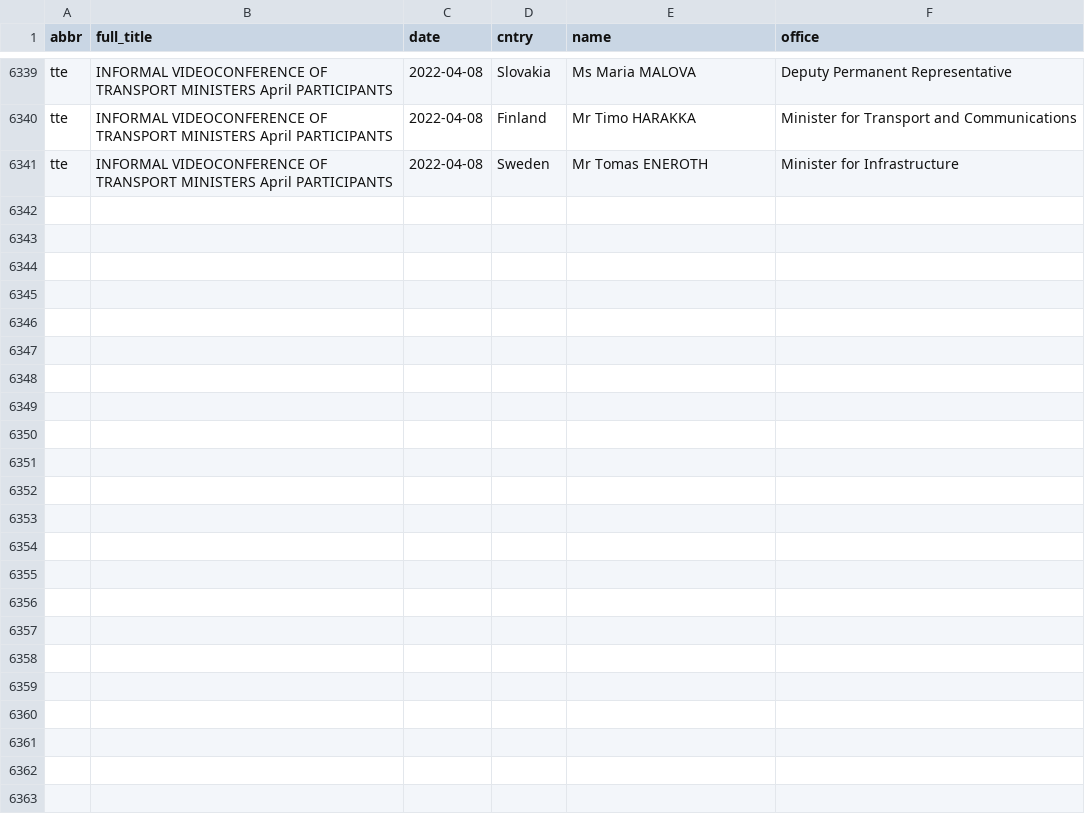
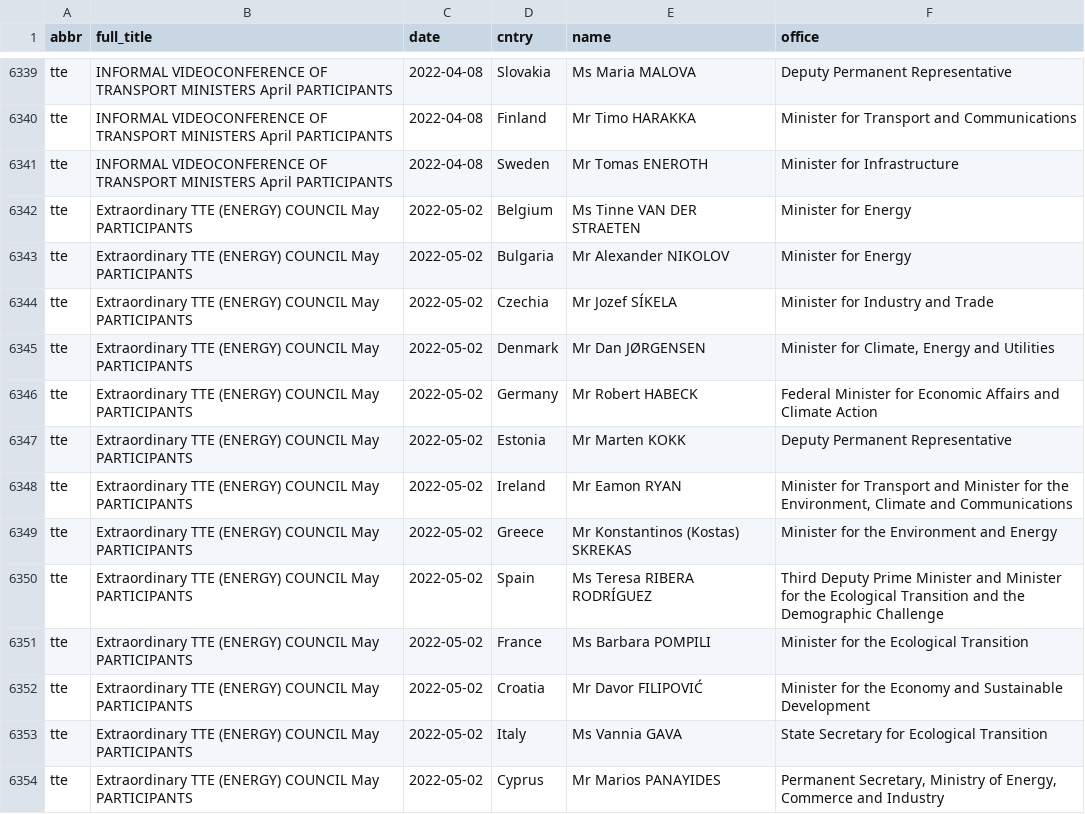
Before and after one commit to haosifan/cc_production, a CSV file: data/list_council_meetings_participants.csv, drawn as a sheet; only a part is shown, gaps mark what is left out; the diff covers the shown part only; the diff names each change by its address in the sheet, - before the commit and + after, or states it on an @@ line.

```diff
--- a/data/list_council_meetings_participants.csv
+++ b/data/list_council_meetings_participants.csv
+row 6342: tte | Extraordinary TTE (ENERGY) COUNCIL May PARTICIPANTS | 2022-05-02 | Belgium | Ms Tinne VAN DER STRAETEN | Minister for Energy
+row 6343: tte | Extraordinary TTE (ENERGY) COUNCIL May PARTICIPANTS | 2022-05-02 | Bulgaria | Mr Alexander NIKOLOV | Minister for Energy
+row 6344: tte | Extraordinary TTE (ENERGY) COUNCIL May PARTICIPANTS | 2022-05-02 | Czechia | Mr Jozef SÍKELA | Minister for Industry and Trade
+row 6345: tte | Extraordinary TTE (ENERGY) COUNCIL May PARTICIPANTS | 2022-05-02 | Denmark | Mr Dan JØRGENSEN | Minister for Climate, Energy and Utilities
+row 6346: tte | Extraordinary TTE (ENERGY) COUNCIL May PARTICIPANTS | 2022-05-02 | Germany | Mr Robert HABECK | Federal Minister for Economic Affairs and Climate Action
+row 6347: tte | Extraordinary TTE (ENERGY) COUNCIL May PARTICIPANTS | 2022-05-02 | Estonia | Mr Marten KOKK | Deputy Permanent Representative
+row 6348: tte | Extraordinary TTE (ENERGY) COUNCIL May PARTICIPANTS | 2022-05-02 | Ireland | Mr Eamon RYAN | Minister for Transport and Minister for the Environment, Climate and Communications
+row 6349: tte | Extraordinary TTE (ENERGY) COUNCIL May PARTICIPANTS | 2022-05-02 | Greece | Mr Konstantinos (Kostas) SKREKAS | Minister for the Environment and Energy
+row 6350: tte | Extraordinary TTE (ENERGY) COUNCIL May PARTICIPANTS | 2022-05-02 | Spain | Ms Teresa RIBERA RODRÍGUEZ | Third Deputy Prime Minister and Minister for the Ecological Transition and the Demographic Challenge
+row 6351: tte | Extraordinary TTE (ENERGY) COUNCIL May PARTICIPANTS | 2022-05-02 | France | Ms Barbara POMPILI | Minister for the Ecological Transition
+row 6352: tte | Extraordinary TTE (ENERGY) COUNCIL May PARTICIPANTS | 2022-05-02 | Croatia | Mr Davor FILIPOVIĆ | Minister for the Economy and Sustainable Development
+row 6353: tte | Extraordinary TTE (ENERGY) COUNCIL May PARTICIPANTS | 2022-05-02 | Italy | Ms Vannia GAVA | State Secretary for Ecological Transition
+row 6354: tte | Extraordinary TTE (ENERGY) COUNCIL May PARTICIPANTS | 2022-05-02 | Cyprus | Mr Marios PANAYIDES | Permanent Secretary, Ministry of Energy, Commerce and Industry
```
Also changed, not shown: 13 added rows elsewhere in this file, 2 other files.
